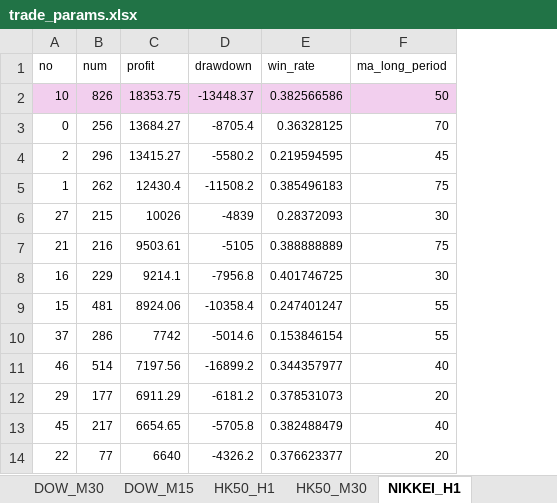
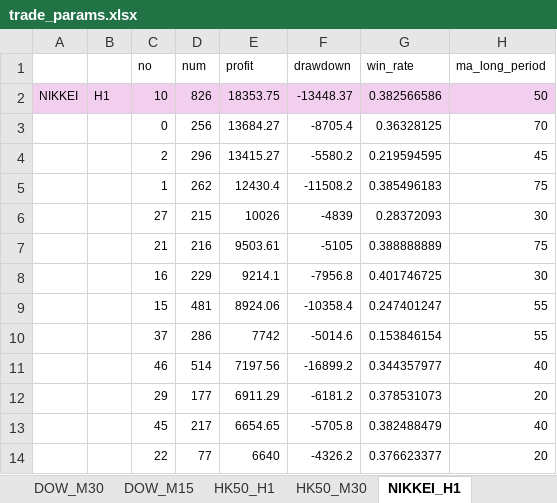
Before and after one commit to TubeSound/NWO, an Excel workbook: optimize2stage_2025_01/sl_fix/trade_params.xlsx, sheet NIKKEI_H1, drawn as a sheet; only a part is shown; values as stored, in another font and other column widths than the file's, no borders; charts and pictures not drawn; the diff names each change by its address in the sheet, - before the commit and + after, or states it on an @@ line.

```diff
--- a/optimize2stage_2025_01/sl_fix/trade_params.xlsx (sheet NIKKEI_H1)
+++ b/optimize2stage_2025_01/sl_fix/trade_params.xlsx (sheet NIKKEI_H1)
+column A, row 2: NIKKEI
+column B, row 2: H1
```
Also changed, not shown: sheet NIKKEI_M30, sheet NIKKEI_M15, sheet DAX_H1, sheet NSDQ_H1, sheet USDJPY_H1, sheet DOW_H1, 16 more sheets, other sheet tabs, charts or pictures, 4 other files.
